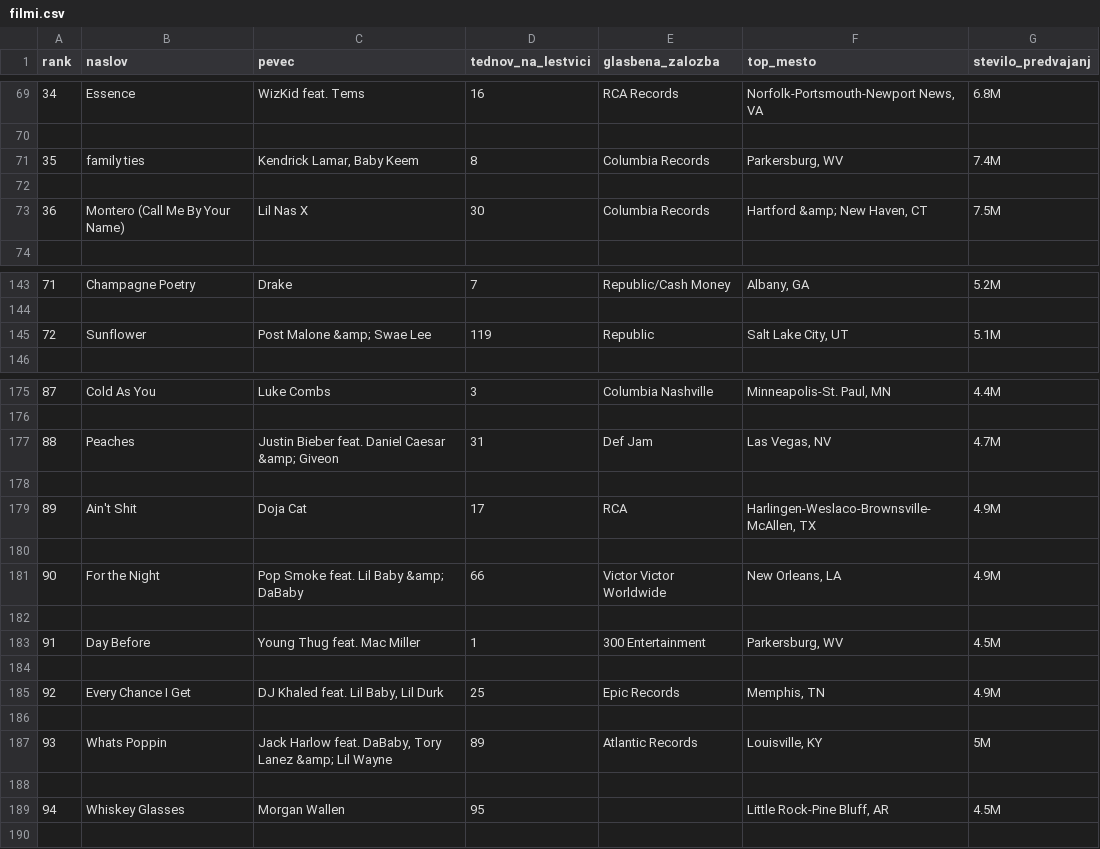
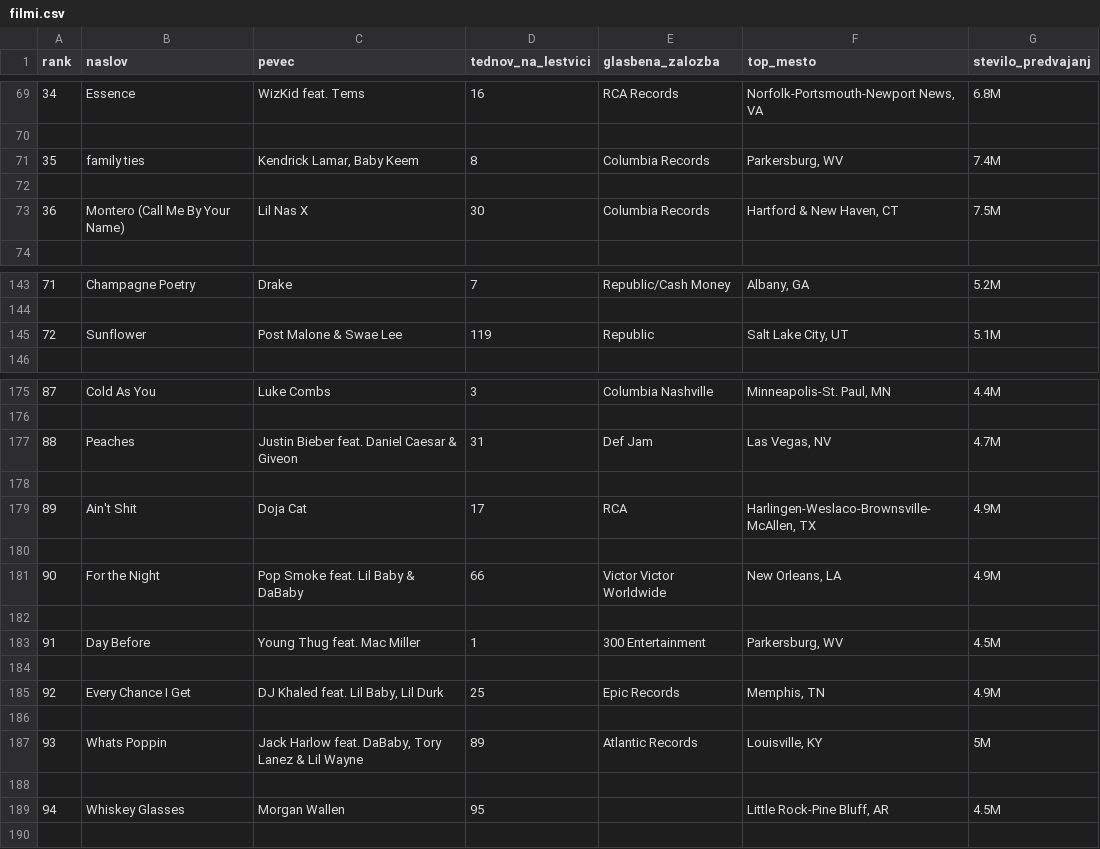
Before and after one commit to tej-boop/analiza-podatkov-rollingstone, a CSV file: filmi.csv, drawn as a sheet; only a part is shown, gaps mark what is left out.

```diff
--- a/filmi.csv
+++ b/filmi.csv
@@ -72,3 +72,3 @@ rank,naslov,pevec,tednov_na_lestvici,glasbena_zalozba,top_mesto,stevilo_predvaja
 
-36,Montero (Call Me By Your Name),Lil Nas X,30,Columbia Records,"Hartford &amp; New Haven, CT",7.5M
+36,Montero (Call Me By Your Name),Lil Nas X,30,Columbia Records,"Hartford & New Haven, CT",7.5M
 
@@ -144,3 +144,3 @@ rank,naslov,pevec,tednov_na_lestvici,glasbena_zalozba,top_mesto,stevilo_predvaja
 
-72,Sunflower,Post Malone &amp; Swae Lee,119,Republic,"Salt Lake City, UT",5.1M
+72,Sunflower,Post Malone & Swae Lee,119,Republic,"Salt Lake City, UT",5.1M
 
@@ -176,3 +176,3 @@ rank,naslov,pevec,tednov_na_lestvici,glasbena_zalozba,top_mesto,stevilo_predvaja
 
-88,Peaches,Justin Bieber feat. Daniel Caesar &amp; Giveon,31,Def Jam,"Las Vegas, NV",4.7M
+88,Peaches,Justin Bieber feat. Daniel Caesar & Giveon,31,Def Jam,"Las Vegas, NV",4.7M
 
@@ -180,3 +180,3 @@ rank,naslov,pevec,tednov_na_lestvici,glasbena_zalozba,top_mesto,stevilo_predvaja
 
-90,For the Night,Pop Smoke feat. Lil Baby &amp; DaBaby,66,Victor Victor Worldwide,"New Orleans, LA",4.9M
+90,For the Night,Pop Smoke feat. Lil Baby & DaBaby,66,Victor Victor Worldwide,"New Orleans, LA",4.9M
 
@@ -186,3 +186,3 @@ rank,naslov,pevec,tednov_na_lestvici,glasbena_zalozba,top_mesto,stevilo_predvaja
 
-93,Whats Poppin,"Jack Harlow feat. DaBaby, Tory Lanez &amp; Lil Wayne",89,Atlantic Records,"Louisville, KY",5M
+93,Whats Poppin,"Jack Harlow feat. DaBaby, Tory Lanez & Lil Wayne",89,Atlantic Records,"Louisville, KY",5M
 
```
Also changed, not shown: 1 other file.
